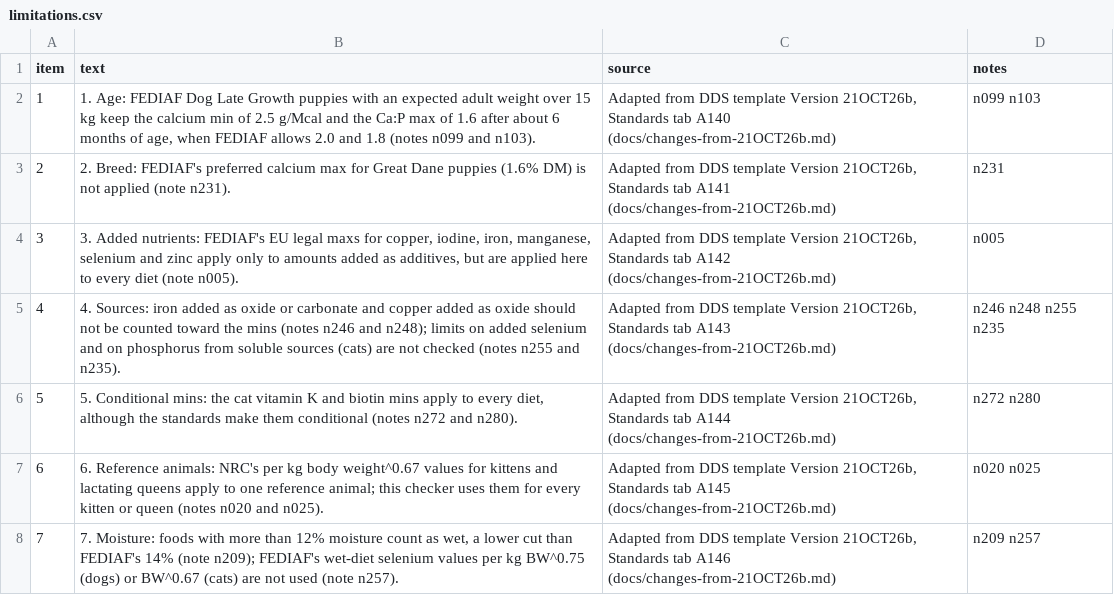
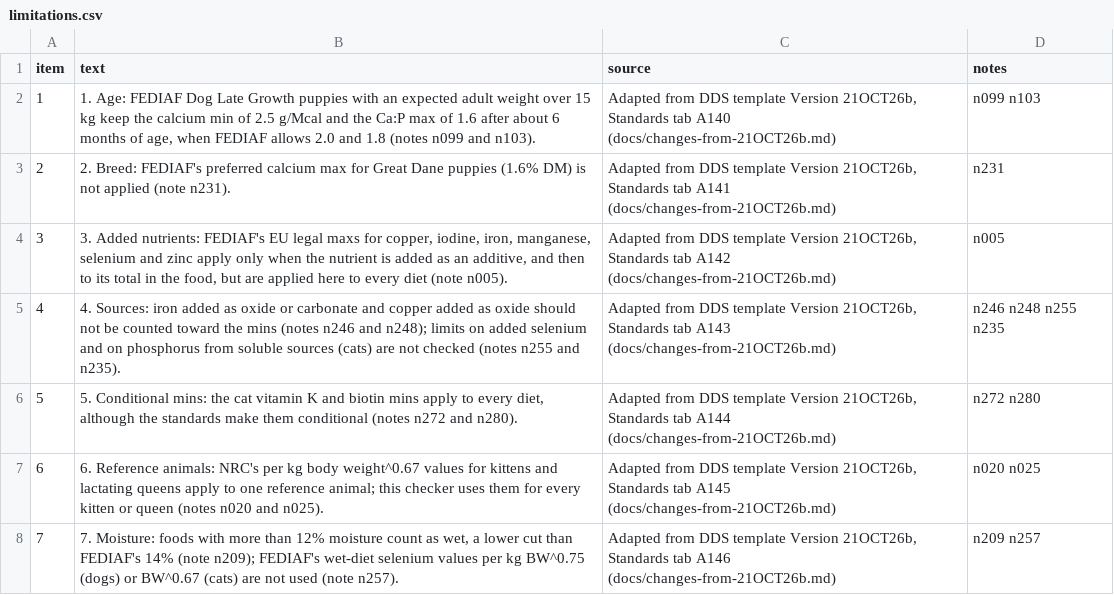
Before and after one commit to openanimalnutrition/animal-nutrition-checker, a CSV file: data/limitations.csv, drawn as a sheet; only a part is shown.

```diff
--- a/data/limitations.csv
+++ b/data/limitations.csv
@@ -3,3 +3,3 @@ item,text,source,notes
 2,2. Breed: FEDIAF's preferred calcium max for Great Dane puppies (1.6% DM) is not applied (note n231).,"Adapted from DDS template Version 21OCT26b, Standards tab A141 (docs/changes-from-21OCT26b.md)",n231
-3,"3. Added nutrients: FEDIAF's EU legal maxs for copper, iodine, iron, manganese, selenium and zinc apply only to amounts added as additives, but are applied here to every diet (note n005).","Adapted from DDS template Version 21OCT26b, Standards tab A142 (docs/changes-from-21OCT26b.md)",n005
+3,"3. Added nutrients: FEDIAF's EU legal maxs for copper, iodine, iron, manganese, selenium and zinc apply only when the nutrient is added as an additive, and then to its total in the food, but are applied here to every diet (note n005).","Adapted from DDS template Version 21OCT26b, Standards tab A142 (docs/changes-from-21OCT26b.md)",n005
 4,4. Sources: iron added as oxide or carbonate and copper added as oxide should not be counted toward the mins (notes n246 and n248); limits on added selenium and on phosphorus from soluble sources (cats) are not checked (notes n255 and n235).,"Adapted from DDS template Version 21OCT26b, Standards tab A143 (docs/changes-from-21OCT26b.md)",n246 n248 n255 n235
```
Also changed, not shown: 8 other files.
